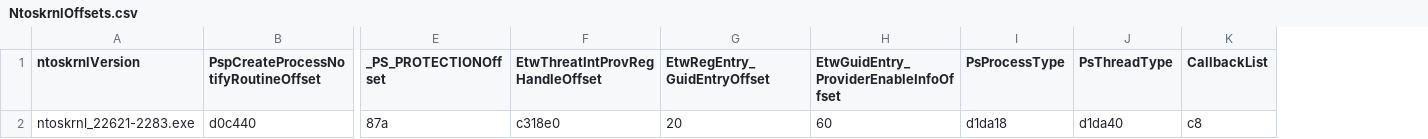
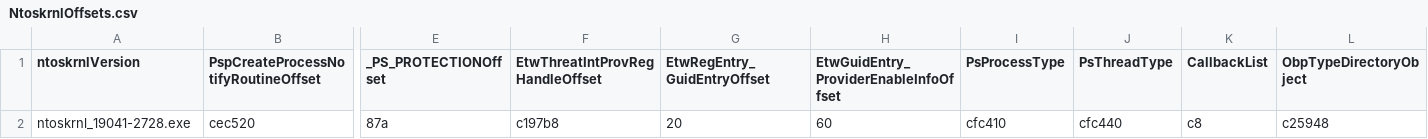
Before and after one commit to unclenull/EDRSandblast, a CSV file: NtoskrnlOffsets.csv, drawn as a sheet; only a part is shown, gaps mark what is left out; removed rows and columns are numbered as before the commit, all else as after; rows hold the shown columns only; the diff names each change by its address in the sheet, - before the commit and + after, or states it on an @@ line.

Commit message:
object done

```diff
--- a/NtoskrnlOffsets.csv
+++ b/NtoskrnlOffsets.csv
+column L (ObpTypeDirectoryObject), empty
-row 2: ntoskrnl_22621-2283.exe | d0c440 | 87a | c318e0 | 20 | 60 | d1da18 | d1da40 | c8
+row 2: ntoskrnl_19041-2728.exe | cec520 | 87a | c197b8 | 20 | 60 | cfc410 | cfc440 | c8 | c25948
```
Also changed, not shown: 5 other files.
